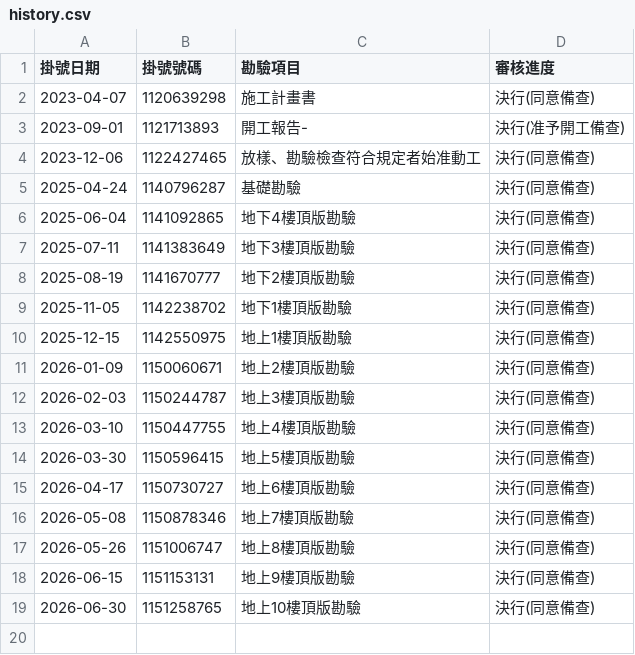
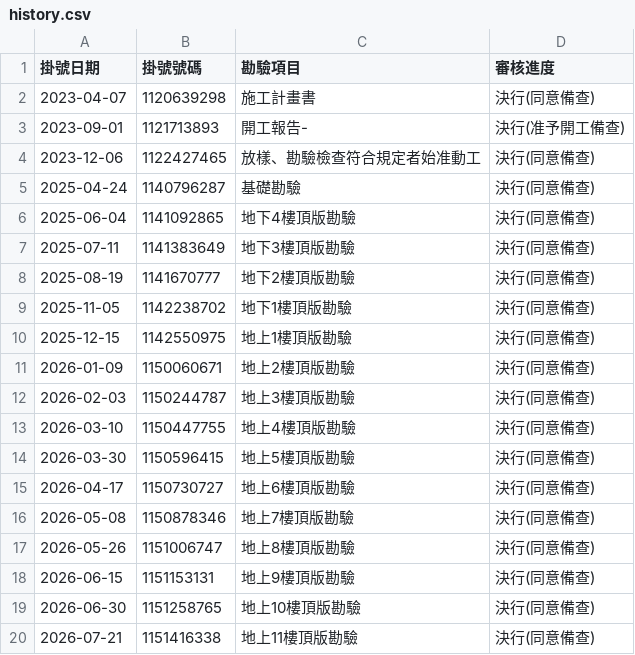
Before and after one commit to Jerry7135/forworld-hills-tracker, a CSV file: history.csv, drawn as a sheet.

```diff
--- a/history.csv
+++ b/history.csv
@@ -19 +19,2 @@
 2026-06-30,1151258765,地上10樓頂版勘驗,決行(同意備查)
+2026-07-21,1151416338,地上11樓頂版勘驗,決行(同意備查)
```
